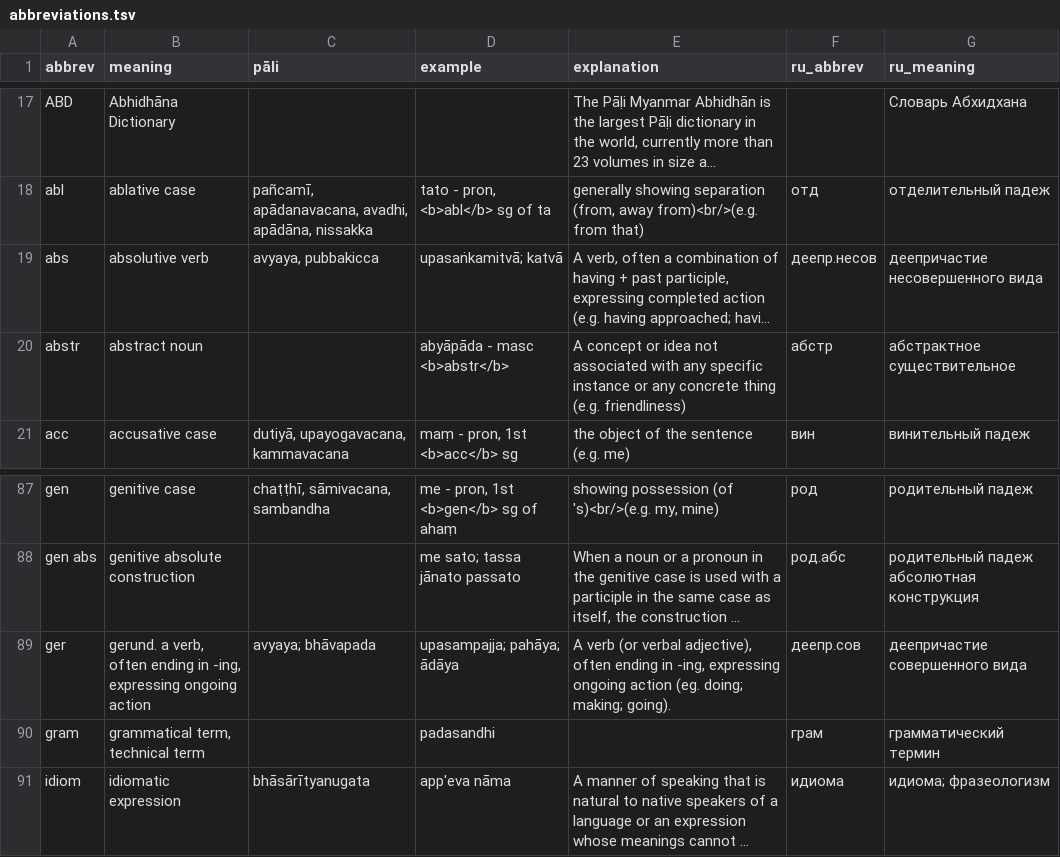
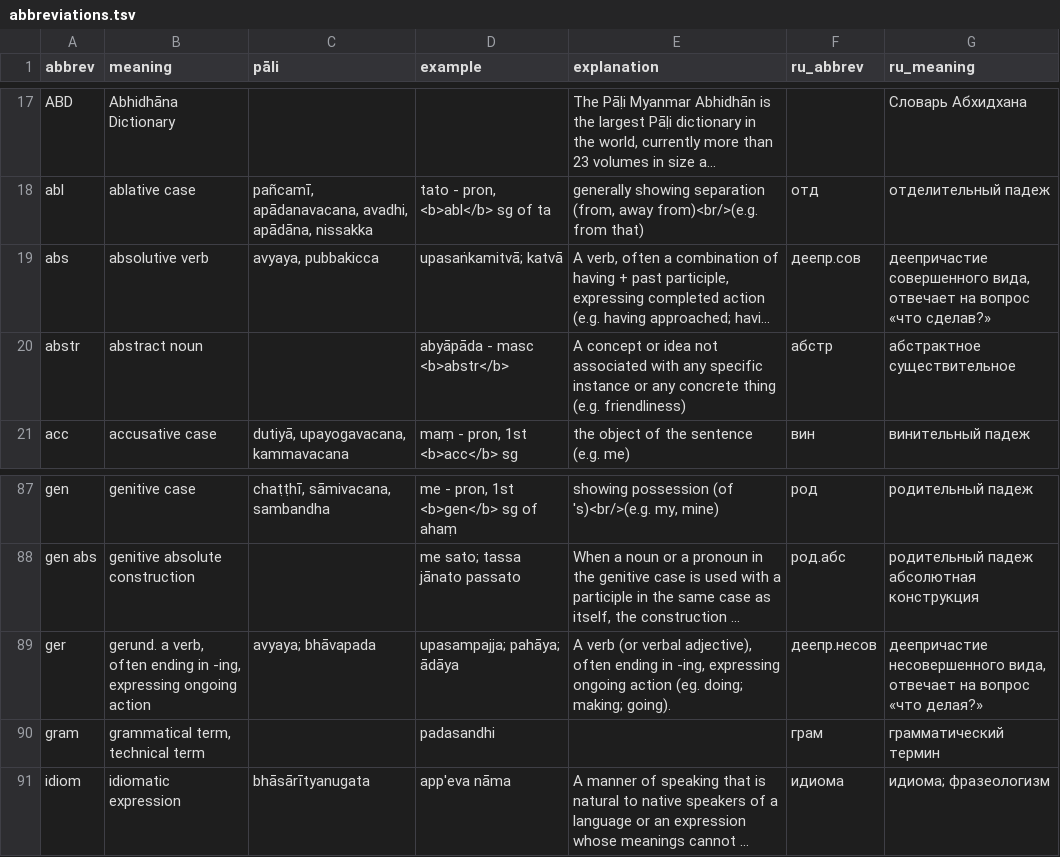
Before and after one commit to digitalpalidictionary/dpd-db, a TSV file: exporter/goldendict/help/abbreviations.tsv, drawn as a sheet; only a part is shown, gaps mark what is left out; long unchanged cells end in …; the diff names each change by its address in the sheet, - before the commit and + after, or states it on an @@ line.

```diff
--- a/exporter/goldendict/help/abbreviations.tsv
+++ b/exporter/goldendict/help/abbreviations.tsv
-F19 (ru_abbrev): деепр.несов
+F19 (ru_abbrev): деепр.сов
-G19 (ru_meaning): деепричастие несовершенного вида
+G19 (ru_meaning): деепричастие совершенного вида, отвечает на вопрос «что сделав?»
-F89 (ru_abbrev): деепр.сов
+F89 (ru_abbrev): деепр.несов
-G89 (ru_meaning): деепричастие совершенного вида
+G89 (ru_meaning): деепричастие несовершенного вида, отвечает на вопрос «что делая?»
```
Also changed, not shown: 10 other files.
